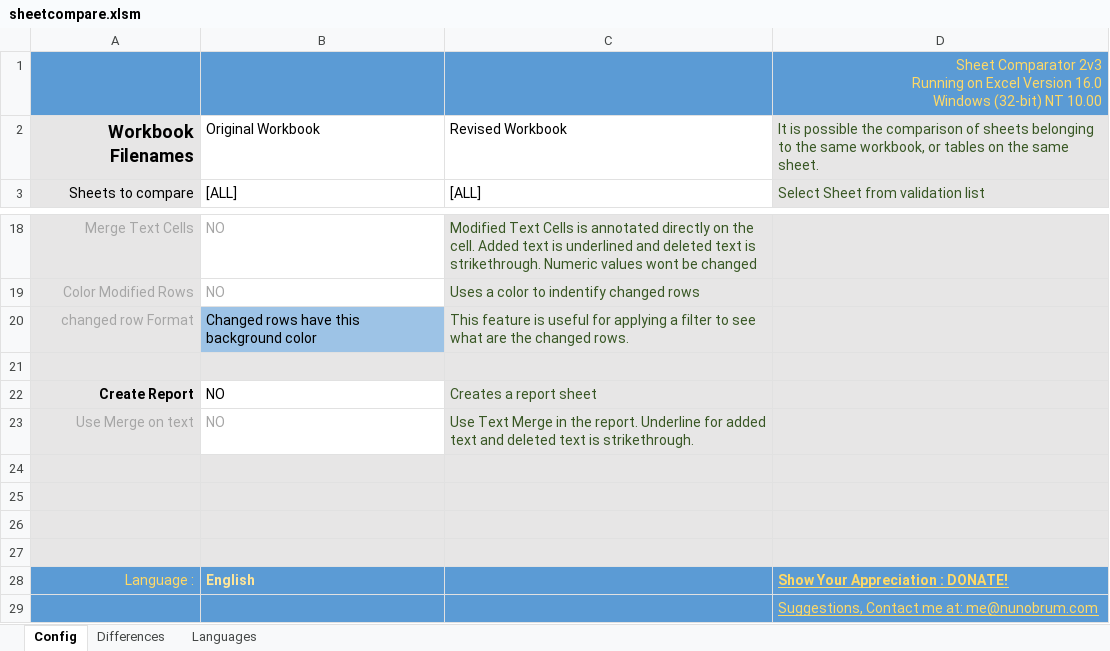
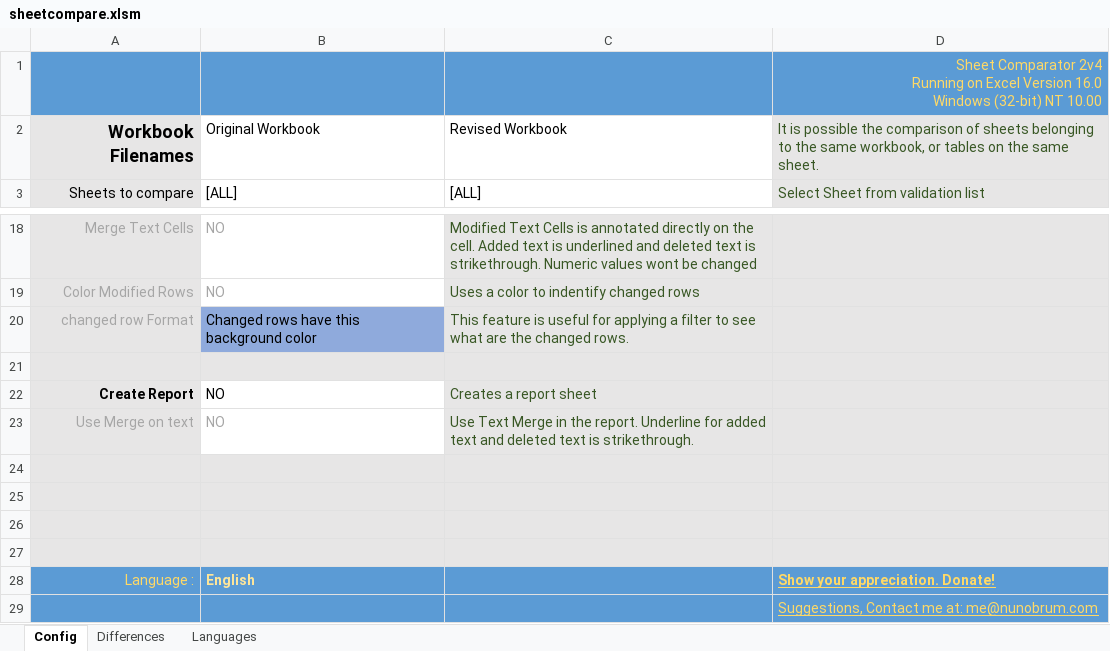
Before and after one commit to nunobrum/ExcelComparator, an Excel workbook: sheetcompare.xlsm, sheet Config, drawn as a sheet; only a part is shown, gaps mark what is left out; values as stored, in another font and other column widths than the file's, no borders; charts and pictures not drawn; ↵ is a line break in a cell; the diff names each change by its address in the sheet, - before the commit and + after, or states it on an @@ line.

Commit message:
Version 2.4 (05 January 2023) Solving problem with sheet protections on Mac OSX

```diff
--- a/sheetcompare.xlsm (sheet Config)
+++ b/sheetcompare.xlsm (sheet Config)
-D1: Sheet Comparator 2v3 ↵ Running on…
+D1: Sheet Comparator 2v4 ↵ Running on…
-B20 fill: #9DC3E6
+B20 fill: #8FAADC
-D28: Show Your Appreciation : DONATE!
+D28: Show your appreciation. Donate!
```
Also changed, not shown: charts or pictures, 3 other files.
